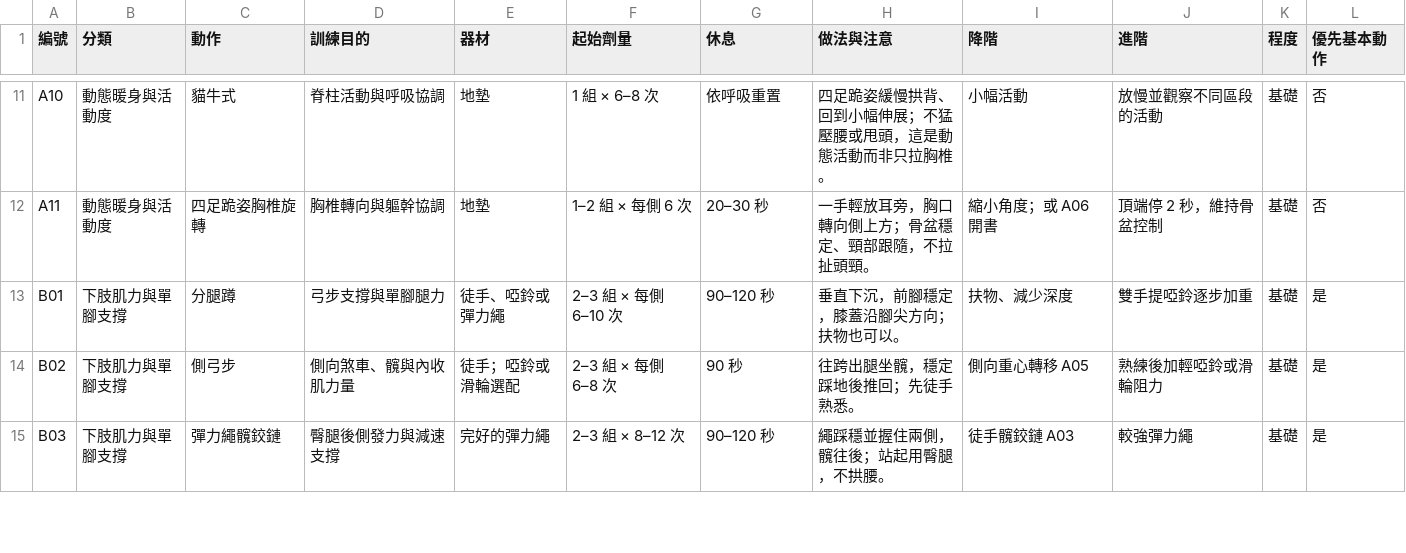
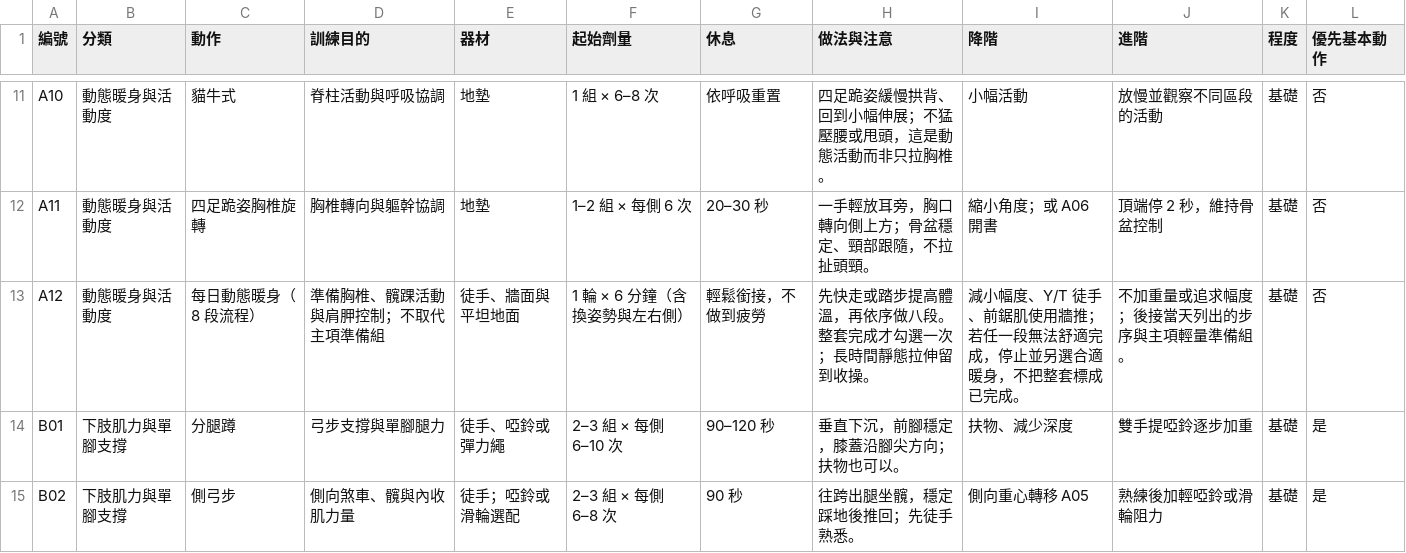
Before and after one commit to vbnmzxc9513/FunctionalFitnessPlanner, a CSV file: docs/badminton-exercises.csv, drawn as a sheet; only a part is shown, gaps mark what is left out; the shorter side is filled out with more unchanged rows; the diff names each change by its address in the sheet, - before the commit and + after, or states it on an @@ line.

```diff
--- a/docs/badminton-exercises.csv
+++ b/docs/badminton-exercises.csv
+row 13: A12 | 動態暖身與活動度 | 每日動態暖身（8 段流程） | 準備胸椎、髖踝活動與肩胛控制；不取代主項準備組 | 徒手、牆面與平坦地面 | 1 輪 × 6 分鐘（含換姿勢與左右側） | 輕鬆銜接，不做到疲勞 | 先快走或踏步提高體溫，再依序做八段。整套完成才勾選一次；長時間靜態拉伸留到收操。 | 減小幅度、Y/T 徒手、前鋸肌使用牆推；若任一段無法舒適完成，停止並另選合適暖身，不把整套標成已完成。 | 不加重量或追求幅度；後接當天列出的步序與主項輕量準備組。 | 基礎 | 否
```
Also changed, not shown: 20 other files.
